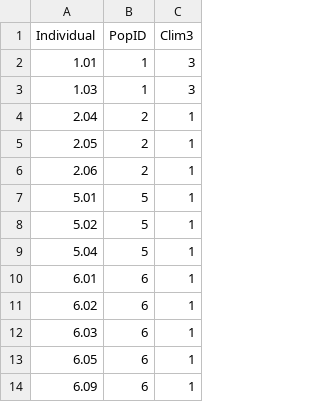
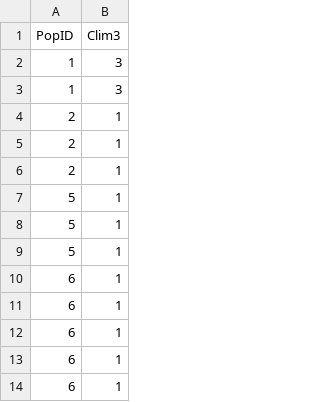
Before and after one commit to zsnider/BoecheraStress, a CSV file: climate.clust2.csv, drawn as a sheet; only a part is shown; the diff names each change by its address in the sheet, - before the commit and + after, or states it on an @@ line.

Commit message:
clim cluster update

```diff
--- a/climate.clust2.csv
+++ b/climate.clust2.csv
-column A (Individual), rows 2-14: 1.01 | 1.03 | 2.04 | 2.05 | 2.06 | 5.01 | 5.02 | 5.04 | 6.01 | 6.02 | 6.03 | 6.05 | 6.09
```
Also changed, not shown: 6 other files.
